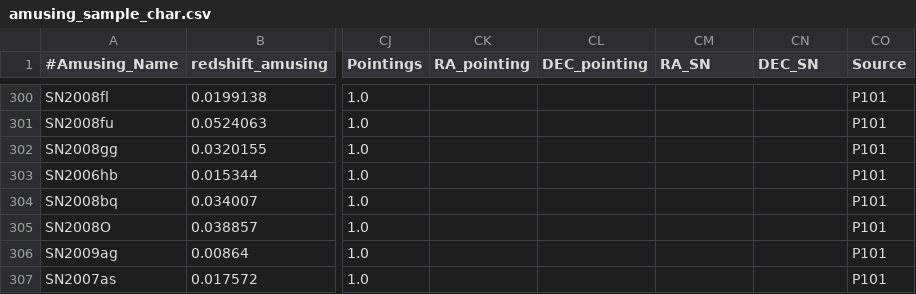
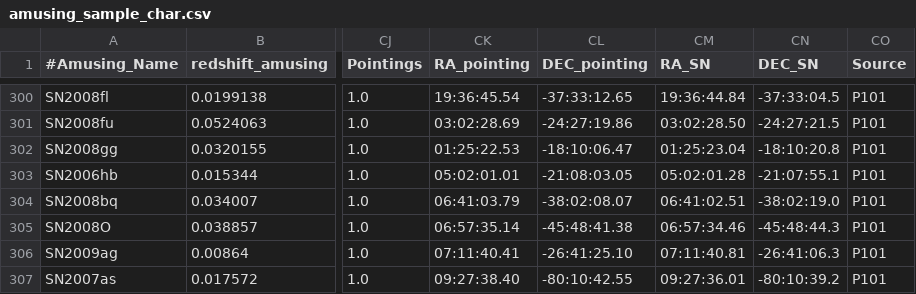
Before and after one commit to amusing-muse/Characterization, a CSV file: Sample_char/amusing_sample_char.csv, drawn as a sheet; only a part is shown, gaps mark what is left out; the diff covers the shown part only; the diff names each change by its address in the sheet, - before the commit and + after, or states it on an @@ line.

```diff
--- a/Sample_char/amusing_sample_char.csv
+++ b/Sample_char/amusing_sample_char.csv
-CK300 (RA_pointing): (empty)
+CK300 (RA_pointing): 19:36:45.54
-CL300 (DEC_pointing): (empty)
+CL300 (DEC_pointing): -37:33:12.65
-CM300 (RA_SN): (empty)
+CM300 (RA_SN): 19:36:44.84
-CN300 (DEC_SN): (empty)
+CN300 (DEC_SN): -37:33:04.5
-CK301 (RA_pointing): (empty)
+CK301 (RA_pointing): 03:02:28.69
-CL301 (DEC_pointing): (empty)
+CL301 (DEC_pointing): -24:27:19.86
-CM301 (RA_SN): (empty)
+CM301 (RA_SN): 03:02:28.50
-CN301 (DEC_SN): (empty)
+CN301 (DEC_SN): -24:27:21.5
-CK302 (RA_pointing): (empty)
+CK302 (RA_pointing): 01:25:22.53
-CL302 (DEC_pointing): (empty)
+CL302 (DEC_pointing): -18:10:06.47
-CM302 (RA_SN): (empty)
+CM302 (RA_SN): 01:25:23.04
-CN302 (DEC_SN): (empty)
+CN302 (DEC_SN): -18:10:20.8
-CK303 (RA_pointing): (empty)
+CK303 (RA_pointing): 05:02:01.01
-CL303 (DEC_pointing): (empty)
+CL303 (DEC_pointing): -21:08:03.05
-CM303 (RA_SN): (empty)
+CM303 (RA_SN): 05:02:01.28
-CN303 (DEC_SN): (empty)
+CN303 (DEC_SN): -21:07:55.1
-CK304 (RA_pointing): (empty)
+CK304 (RA_pointing): 06:41:03.79
-CL304 (DEC_pointing): (empty)
+CL304 (DEC_pointing): -38:02:08.07
-CM304 (RA_SN): (empty)
+CM304 (RA_SN): 06:41:02.51
-CN304 (DEC_SN): (empty)
+CN304 (DEC_SN): -38:02:19.0
-CK305 (RA_pointing): (empty)
+CK305 (RA_pointing): 06:57:35.14
-CL305 (DEC_pointing): (empty)
+CL305 (DEC_pointing): -45:48:41.38
-CM305 (RA_SN): (empty)
+CM305 (RA_SN): 06:57:34.46
-CN305 (DEC_SN): (empty)
+CN305 (DEC_SN): -45:48:44.3
-CK306 (RA_pointing): (empty)
+CK306 (RA_pointing): 07:11:40.41
-CL306 (DEC_pointing): (empty)
+CL306 (DEC_pointing): -26:41:25.10
-CM306 (RA_SN): (empty)
+CM306 (RA_SN): 07:11:40.81
-CN306 (DEC_SN): (empty)
+CN306 (DEC_SN): -26:41:06.3
-CK307 (RA_pointing): (empty)
+CK307 (RA_pointing): 09:27:38.40
-CL307 (DEC_pointing): (empty)
+CL307 (DEC_pointing): -80:10:42.55
-CM307 (RA_SN): (empty)
+CM307 (RA_SN): 09:27:36.01
-CN307 (DEC_SN): (empty)
+CN307 (DEC_SN): -80:10:39.2
```
Also changed, not shown: 166 edited cells elsewhere in this file.
